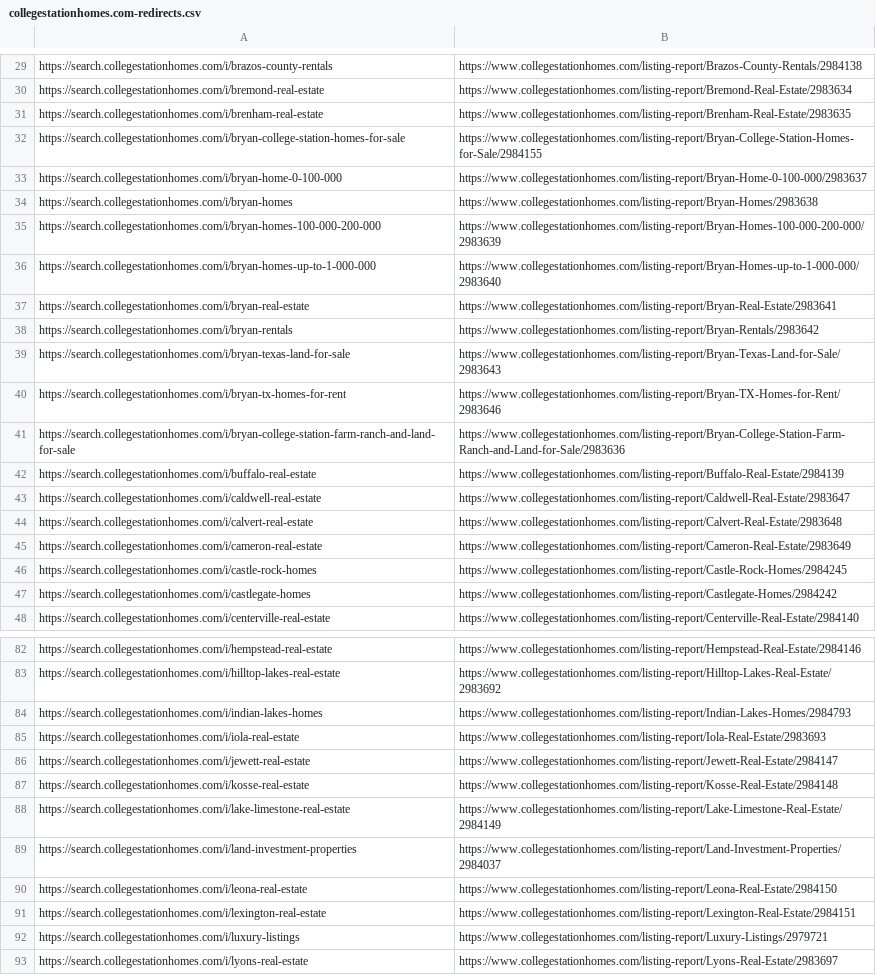
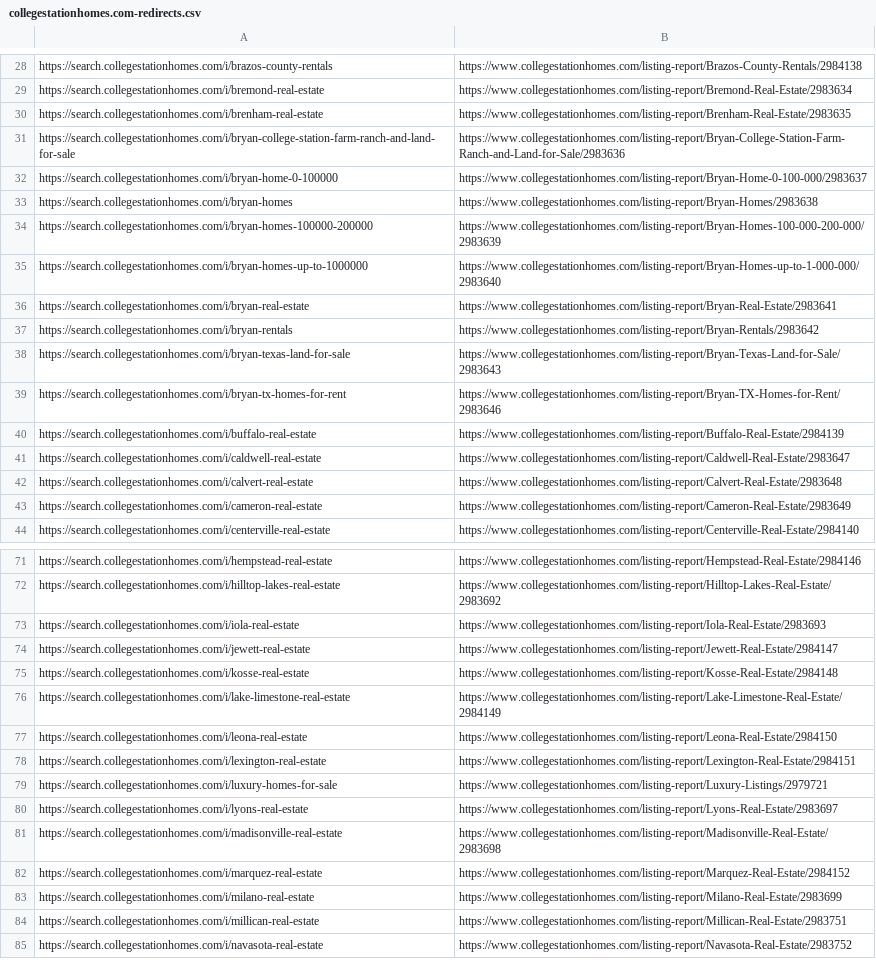
Before and after one commit to brandonemmons25/Brandon-, a CSV file: collegestationhomes.com-redirects.csv, drawn as a sheet; only a part is shown, gaps mark what is left out; the shorter side is filled out with more unchanged rows; the diff covers the shown part only.

```diff
--- a/collegestationhomes.com-redirects.csv
+++ b/collegestationhomes.com-redirects.csv
@@ -31,7 +30,7 @@ https://search.collegestationhomes.com/i/bremond-real-estate,https://www.college
 https://search.collegestationhomes.com/i/brenham-real-estate,https://www.collegestationhomes.com/listing-report/Brenham-Real-Estate/2983635
-https://search.collegestationhomes.com/i/bryan-college-station-homes-for-sale,https://www.collegestationhomes.com/listing-report/Bryan-College-Station-Homes-for-Sale/2984155
-https://search.collegestationhomes.com/i/bryan-home-0-100-000,https://www.collegestationhomes.com/listing-report/Bryan-Home-0-100-000/2983637
+https://search.collegestationhomes.com/i/bryan-college-station-farm-ranch-and-land-for-sale,https://www.collegestationhomes.com/listing-report/Bryan-College-Station-Farm-Ranch-and-Land-for-Sale/2983636
+https://search.collegestationhomes.com/i/bryan-home-0-100000,https://www.collegestationhomes.com/listing-report/Bryan-Home-0-100-000/2983637
 https://search.collegestationhomes.com/i/bryan-homes,https://www.collegestationhomes.com/listing-report/Bryan-Homes/2983638
-https://search.collegestationhomes.com/i/bryan-homes-100-000-200-000,https://www.collegestationhomes.com/listing-report/Bryan-Homes-100-000-200-000/2983639
-https://search.collegestationhomes.com/i/bryan-homes-up-to-1-000-000,https://www.collegestationhomes.com/listing-report/Bryan-Homes-up-to-1-000-000/2983640
+https://search.collegestationhomes.com/i/bryan-homes-100000-200000,https://www.collegestationhomes.com/listing-report/Bryan-Homes-100-000-200-000/2983639
+https://search.collegestationhomes.com/i/bryan-homes-up-to-1000000,https://www.collegestationhomes.com/listing-report/Bryan-Homes-up-to-1-000-000/2983640
 https://search.collegestationhomes.com/i/bryan-real-estate,https://www.collegestationhomes.com/listing-report/Bryan-Real-Estate/2983641
@@ -40,3 +39,2 @@ https://search.collegestationhomes.com/i/bryan-texas-land-for-sale,https://www.c
 https://search.collegestationhomes.com/i/bryan-tx-homes-for-rent,https://www.collegestationhomes.com/listing-report/Bryan-TX-Homes-for-Rent/2983646
-https://search.collegestationhomes.com/i/bryan-college-station-farm-ranch-and-land-for-sale,https://www.collegestationhomes.com/listing-report/Bryan-College-Station-Farm-Ranch-and-Land-for-Sale/2983636
 https://search.collegestationhomes.com/i/buffalo-real-estate,https://www.collegestationhomes.com/listing-report/Buffalo-Real-Estate/2984139
@@ -45,4 +43,2 @@ https://search.collegestationhomes.com/i/calvert-real-estate,https://www.college
 https://search.collegestationhomes.com/i/cameron-real-estate,https://www.collegestationhomes.com/listing-report/Cameron-Real-Estate/2983649
-https://search.collegestationhomes.com/i/castle-rock-homes,https://www.collegestationhomes.com/listing-report/Castle-Rock-Homes/2984245
-https://search.collegestationhomes.com/i/castlegate-homes,https://www.collegestationhomes.com/listing-report/Castlegate-Homes/2984242
 https://search.collegestationhomes.com/i/centerville-real-estate,https://www.collegestationhomes.com/listing-report/Centerville-Real-Estate/2984140
@@ -83,3 +72,2 @@ https://search.collegestationhomes.com/i/hempstead-real-estate,https://www.colle
 https://search.collegestationhomes.com/i/hilltop-lakes-real-estate,https://www.collegestationhomes.com/listing-report/Hilltop-Lakes-Real-Estate/2983692
-https://search.collegestationhomes.com/i/indian-lakes-homes,https://www.collegestationhomes.com/listing-report/Indian-Lakes-Homes/2984793
 https://search.collegestationhomes.com/i/iola-real-estate,https://www.collegestationhomes.com/listing-report/Iola-Real-Estate/2983693
@@ -88,6 +76,5 @@ https://search.collegestationhomes.com/i/kosse-real-estate,https://www.collegest
 https://search.collegestationhomes.com/i/lake-limestone-real-estate,https://www.collegestationhomes.com/listing-report/Lake-Limestone-Real-Estate/2984149
-https://search.collegestationhomes.com/i/land-investment-properties,https://www.collegestationhomes.com/listing-report/Land-Investment-Properties/2984037
 https://search.collegestationhomes.com/i/leona-real-estate,https://www.collegestationhomes.com/listing-report/Leona-Real-Estate/2984150
 https://search.collegestationhomes.com/i/lexington-real-estate,https://www.collegestationhomes.com/listing-report/Lexington-Real-Estate/2984151
-https://search.collegestationhomes.com/i/luxury-listings,https://www.collegestationhomes.com/listing-report/Luxury-Listings/2979721
+https://search.collegestationhomes.com/i/luxury-homes-for-sale,https://www.collegestationhomes.com/listing-report/Luxury-Listings/2979721
 https://search.collegestationhomes.com/i/lyons-real-estate,https://www.collegestationhomes.com/listing-report/Lyons-Real-Estate/2983697
```
Also changed, not shown: 13 removed rows and 3 edited cells elsewhere in this file.
